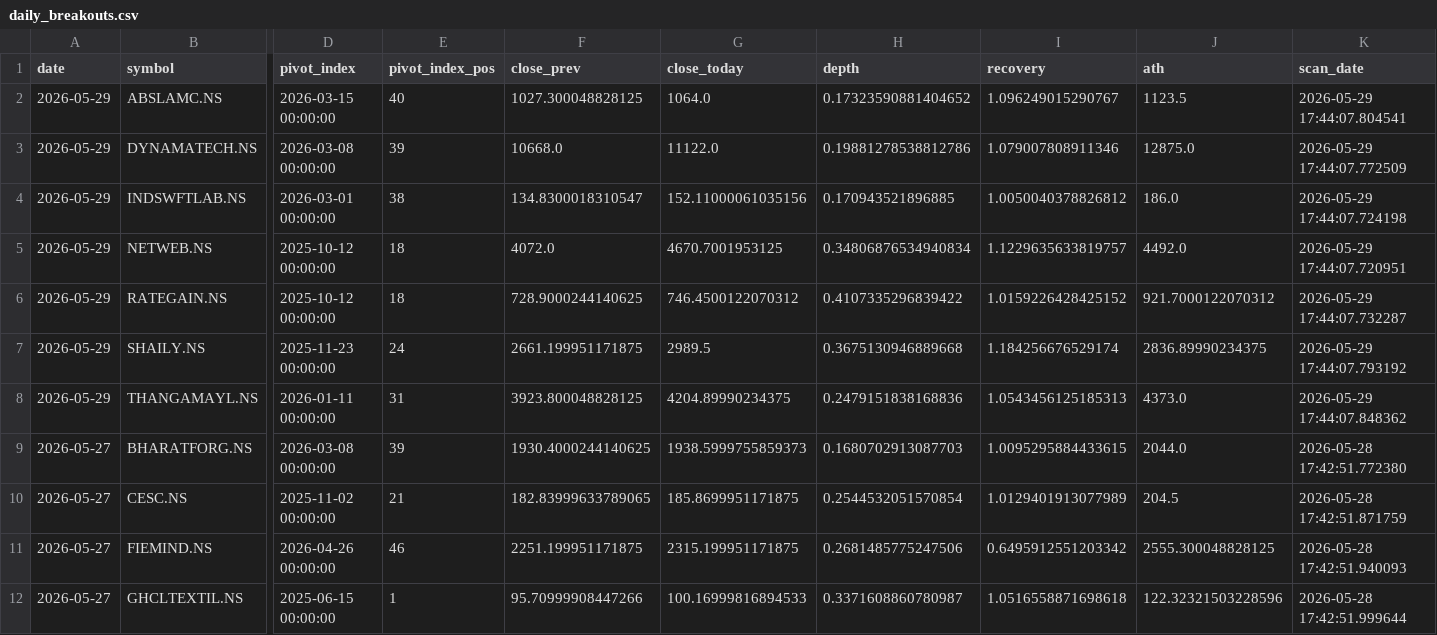
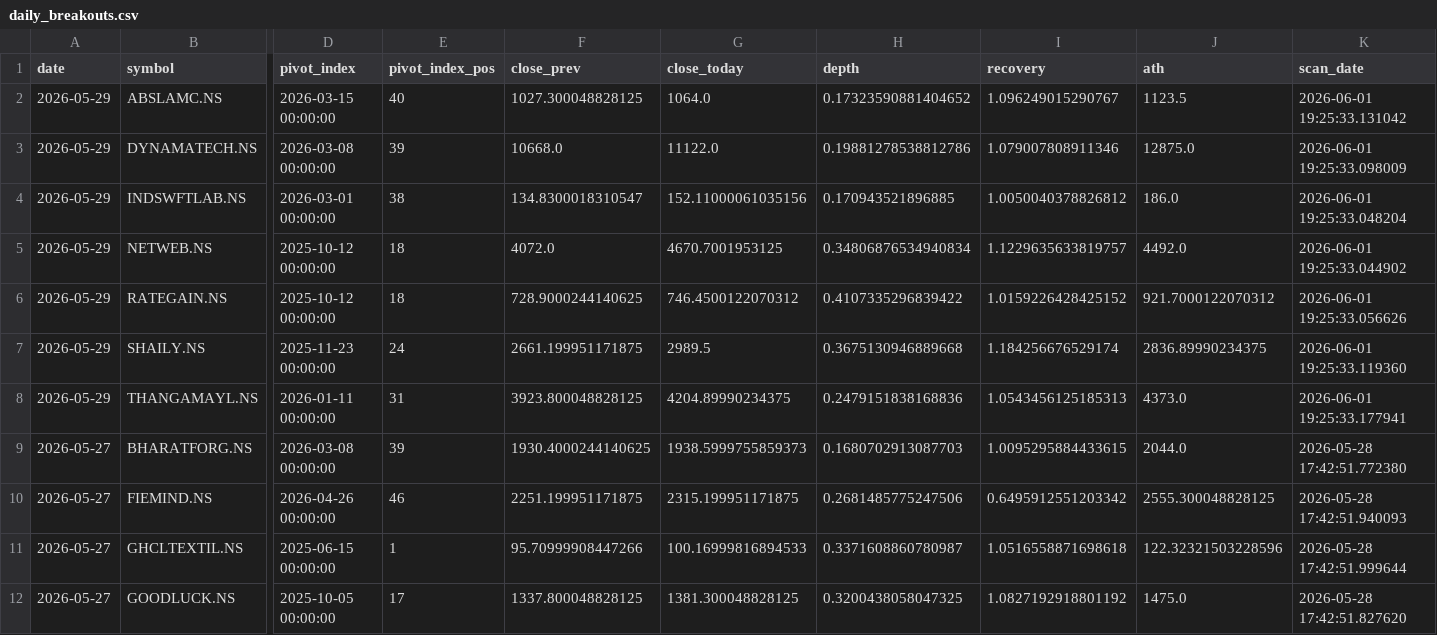
Before and after one commit to praveenyadav61/strategies, a CSV file: data/daily_breakouts.csv, drawn as a sheet; only a part is shown, gaps mark what is left out; the shorter side is filled out with more unchanged rows; rows hold the shown columns only; the diff names each change by its address in the sheet, - before the commit and + after, or states it on an @@ line.

```diff
--- a/data/daily_breakouts.csv
+++ b/data/daily_breakouts.csv
-K2 (scan_date): 2026-05-29 17:44:07.804541
+K2 (scan_date): 2026-06-01 19:25:33.131042
-K3 (scan_date): 2026-05-29 17:44:07.772509
+K3 (scan_date): 2026-06-01 19:25:33.098009
-K4 (scan_date): 2026-05-29 17:44:07.724198
+K4 (scan_date): 2026-06-01 19:25:33.048204
-K5 (scan_date): 2026-05-29 17:44:07.720951
+K5 (scan_date): 2026-06-01 19:25:33.044902
-K6 (scan_date): 2026-05-29 17:44:07.732287
+K6 (scan_date): 2026-06-01 19:25:33.056626
-K7 (scan_date): 2026-05-29 17:44:07.793192
+K7 (scan_date): 2026-06-01 19:25:33.119360
-K8 (scan_date): 2026-05-29 17:44:07.848362
+K8 (scan_date): 2026-06-01 19:25:33.177941
-row 10: 2026-05-27 | CESC.NS | 2025-11-02 00:00:00 | 21 | 182.83999633789065 | 185.8699951171875 | 0.2544532051570854 | 1.0129401913077989 | 204.5 | 2026-05-28 17:42:51.871759
```
